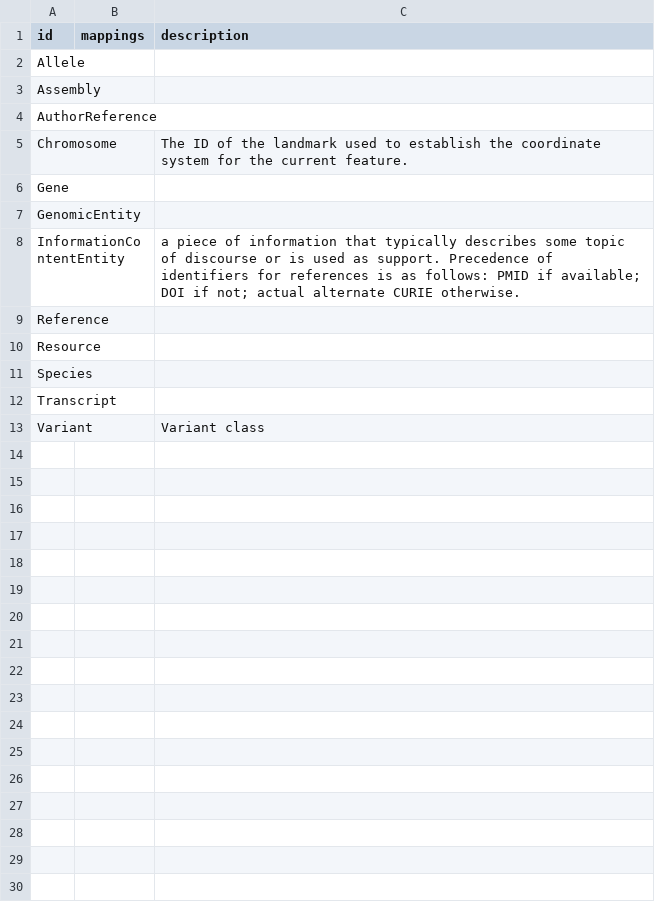
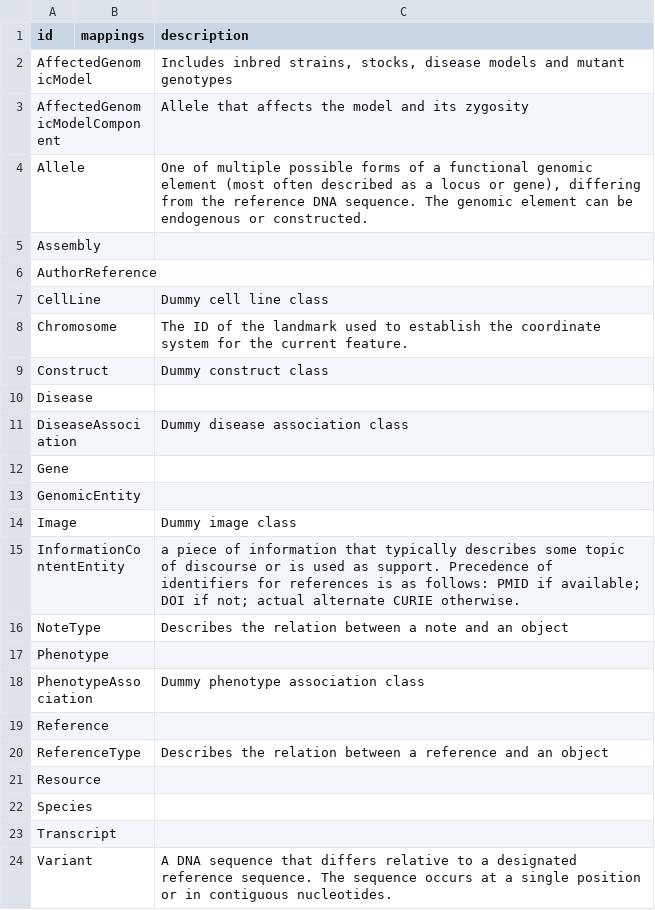
Before and after one commit to alliance-genome/DEPRECATED_agr_persistent_schema, a CSV file: csv/genomic.csv, drawn as a sheet.

```diff
--- a/csv/genomic.csv
+++ b/csv/genomic.csv
@@ -1,10 +1,21 @@
 id,mappings,description
-Allele,,
+AffectedGenomicModel,,"Includes inbred strains, stocks, disease models and mutant genotypes"
+AffectedGenomicModelComponent,,Allele that affects the model and its zygosity
+Allele,,"One of multiple possible forms of a functional genomic element (most often described as a locus or gene), differing from the reference DNA sequence.  The genomic element can be endogenous or constructed."
 Assembly,,
 AuthorReference,,
+CellLine,,Dummy cell line class
 Chromosome,,The ID of the landmark used to establish the coordinate system for the current feature.
+Construct,,Dummy construct class
+Disease,,
+DiseaseAssociation,,Dummy disease association class
 Gene,,
 GenomicEntity,,
+Image,,Dummy image class
 InformationContentEntity,,a piece of information that typically describes some topic of discourse or is used as support. Precedence of identifiers for references is as follows: PMID if available; DOI if not; actual alternate CURIE otherwise.
+NoteType,,Describes the relation between a note and an object
+Phenotype,,
+PhenotypeAssociation,,Dummy phenotype association class
 Reference,,
+ReferenceType,,Describes the relation between a reference and an object
 Resource,,
@@ -12,2 +23,2 @@ Species,,
 Transcript,,
-Variant,,Variant class
+Variant,,A DNA sequence that differs relative to a designated reference sequence.  The sequence occurs at a single position or in contiguous nucleotides.
```
Also changed, not shown: csv/alliance_schema.csv, 22 other files.
